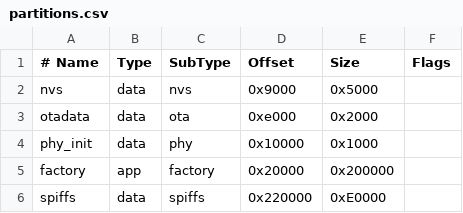
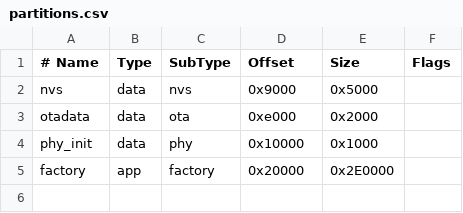
Before and after one commit to Lxt115/mingjing, a CSV file: firmware/partitions.csv, drawn as a sheet.

```diff
--- a/firmware/partitions.csv
+++ b/firmware/partitions.csv
@@ -4,3 +4,2 @@ otadata,  data, ota,     0xe000,  0x2000,
 phy_init, data, phy,     0x10000, 0x1000,
-factory,  app,  factory, 0x20000, 0x200000,
-spiffs,   data, spiffs,  0x220000,0xE0000,
+factory,  app,  factory, 0x20000, 0x2E0000,
```
Also changed, not shown: 59 other files.
